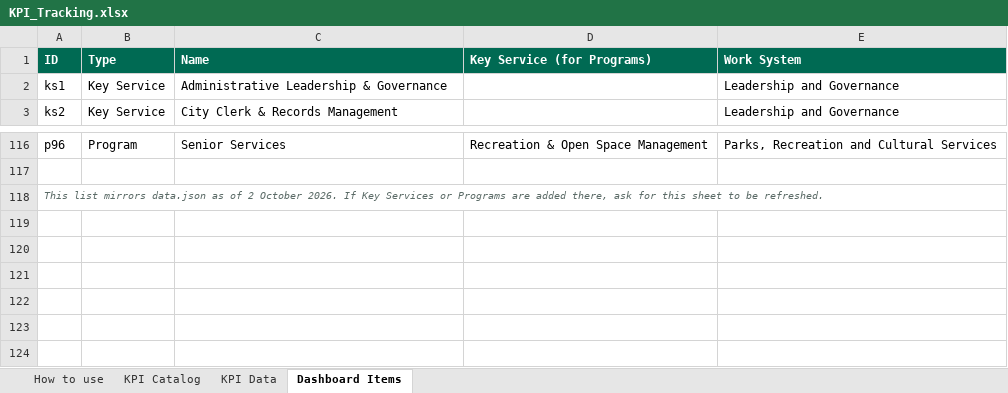
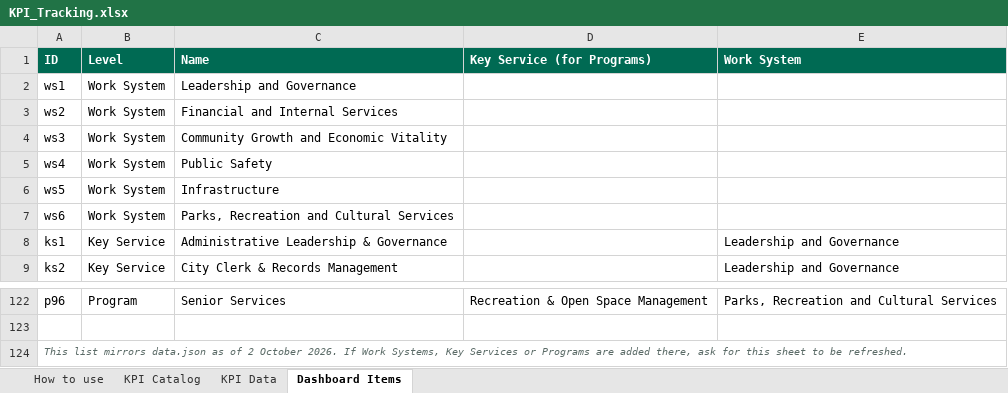
Before and after one commit to marycathrynlord-test/CoD_PerformanceDash_External, an Excel workbook: KPI_Tracking.xlsx, sheet Dashboard Items, drawn as a sheet; only a part is shown, gaps mark what is left out; values as stored, in another font and other column widths than the file's, no borders; charts and pictures not drawn; addresses are those after the commit; the diff names each change by its address in the sheet, - before the commit and + after, or states it on an @@ line.

```diff
--- a/KPI_Tracking.xlsx (sheet Dashboard Items)
+++ b/KPI_Tracking.xlsx (sheet Dashboard Items)
-B1: Type
+B1: Level
+row 2: ws1 | Work System | Leadership and Governance
+row 3: ws2 | Work System | Financial and Internal Services
+row 4: ws3 | Work System | Community Growth and Economic Vitality
+row 5: ws4 | Work System | Public Safety
+row 6: ws5 | Work System | Infrastructure
+row 7: ws6 | Work System | Parks, Recreation and Cultural Services
-A124 (ID): …2026. If Key Services…
+A124 (ID): …2026. If Work Systems, Key Services…
```
Also changed, not shown: sheet How to use, sheet KPI Catalog, charts or pictures, 4 other files.
